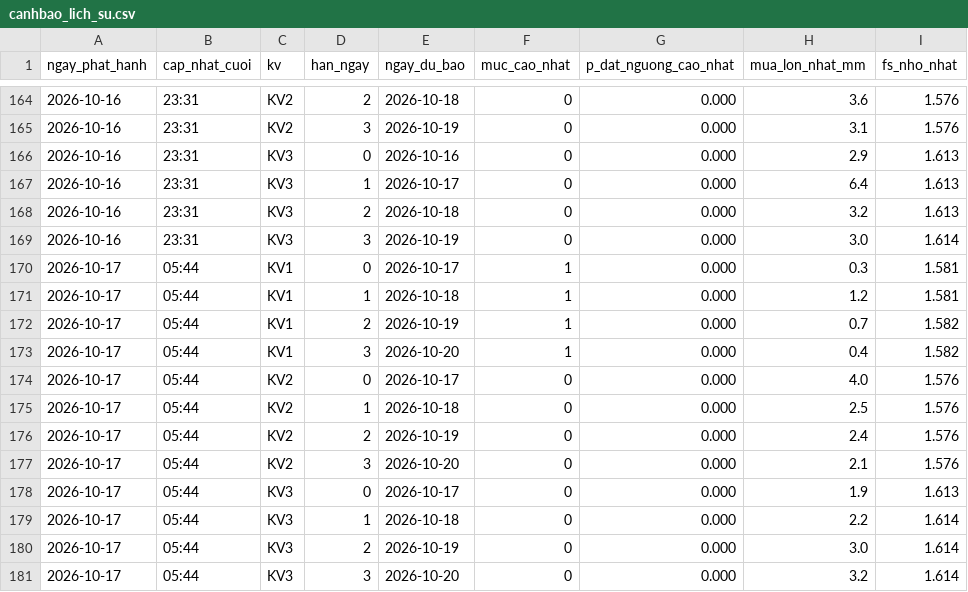
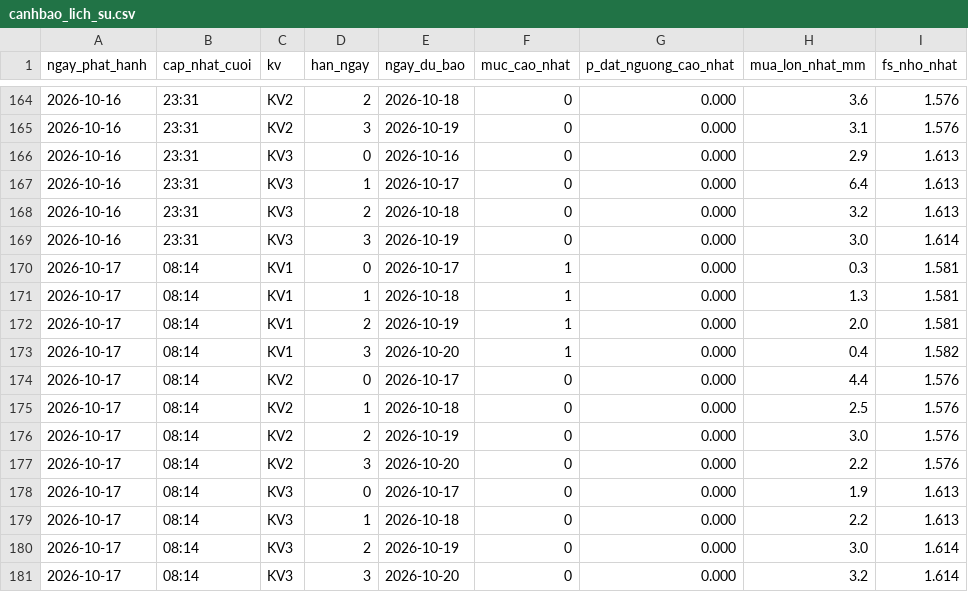
Before and after one commit to Chaulan1981/Du-bao-sat-truot-QL6, a CSV file: data/luu_tru/canhbao_lich_su.csv, drawn as a sheet; only a part is shown, gaps mark what is left out.

```diff
--- a/data/luu_tru/canhbao_lich_su.csv
+++ b/data/luu_tru/canhbao_lich_su.csv
@@ -169,13 +169,13 @@ ngay_phat_hanh,cap_nhat_cuoi,kv,han_ngay,ngay_du_bao,muc_cao_nhat,p_dat_nguong_c
 2026-10-16,23:31,KV3,3,2026-10-19,0,0.000,3.0,1.614
-2026-10-17,05:44,KV1,0,2026-10-17,1,0.000,0.3,1.581
-2026-10-17,05:44,KV1,1,2026-10-18,1,0.000,1.2,1.581
-2026-10-17,05:44,KV1,2,2026-10-19,1,0.000,0.7,1.582
-2026-10-17,05:44,KV1,3,2026-10-20,1,0.000,0.4,1.582
-2026-10-17,05:44,KV2,0,2026-10-17,0,0.000,4.0,1.576
-2026-10-17,05:44,KV2,1,2026-10-18,0,0.000,2.5,1.576
-2026-10-17,05:44,KV2,2,2026-10-19,0,0.000,2.4,1.576
-2026-10-17,05:44,KV2,3,2026-10-20,0,0.000,2.1,1.576
-2026-10-17,05:44,KV3,0,2026-10-17,0,0.000,1.9,1.613
-2026-10-17,05:44,KV3,1,2026-10-18,0,0.000,2.2,1.614
-2026-10-17,05:44,KV3,2,2026-10-19,0,0.000,3.0,1.614
-2026-10-17,05:44,KV3,3,2026-10-20,0,0.000,3.2,1.614
+2026-10-17,08:14,KV1,0,2026-10-17,1,0.000,0.3,1.581
+2026-10-17,08:14,KV1,1,2026-10-18,1,0.000,1.3,1.581
+2026-10-17,08:14,KV1,2,2026-10-19,1,0.000,2.0,1.581
+2026-10-17,08:14,KV1,3,2026-10-20,1,0.000,0.4,1.582
+2026-10-17,08:14,KV2,0,2026-10-17,0,0.000,4.4,1.576
+2026-10-17,08:14,KV2,1,2026-10-18,0,0.000,2.5,1.576
+2026-10-17,08:14,KV2,2,2026-10-19,0,0.000,3.0,1.576
+2026-10-17,08:14,KV2,3,2026-10-20,0,0.000,2.2,1.576
+2026-10-17,08:14,KV3,0,2026-10-17,0,0.000,1.9,1.613
+2026-10-17,08:14,KV3,1,2026-10-18,0,0.000,2.2,1.613
+2026-10-17,08:14,KV3,2,2026-10-19,0,0.000,3.0,1.614
+2026-10-17,08:14,KV3,3,2026-10-20,0,0.000,3.2,1.614
```
Also changed, not shown: 6 other files.
